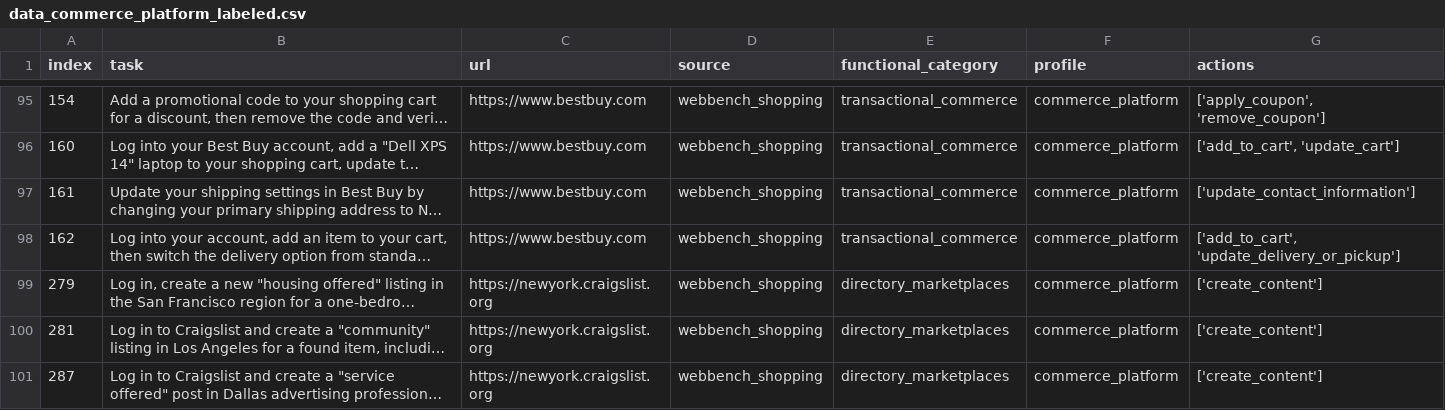
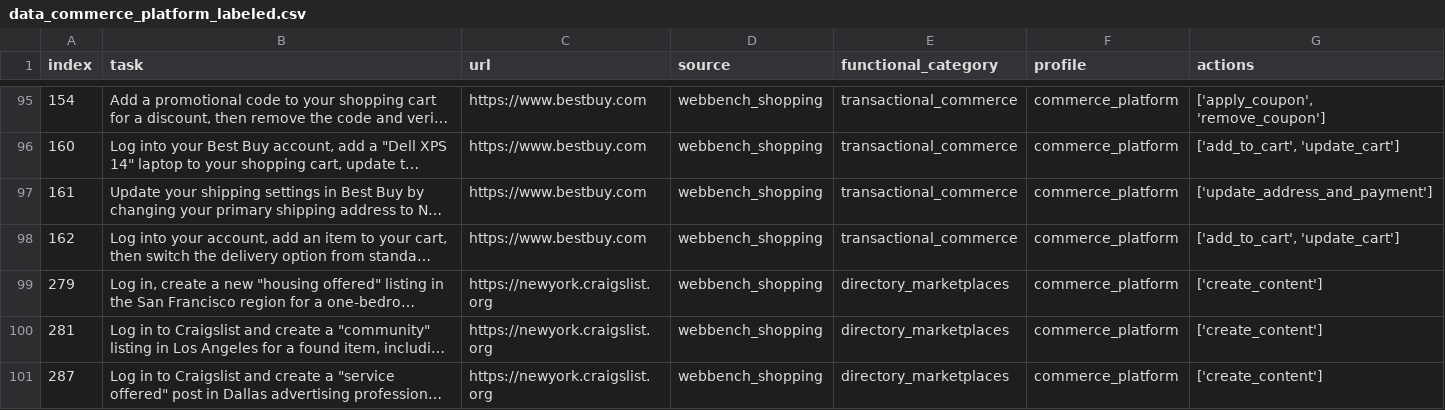
Before and after one commit to cellmate-sandbox/cellmate-benchmark, a CSV file: data/labeled_data/data_commerce_platform_labeled.csv, drawn as a sheet; only a part is shown, gaps mark what is left out; long unchanged cells end in …; the diff covers the shown part only; the diff names each change by its address in the sheet, - before the commit and + after, or states it on an @@ line.

```diff
--- a/data/labeled_data/data_commerce_platform_labeled.csv
+++ b/data/labeled_data/data_commerce_platform_labeled.csv
-G97 (actions): ['update_contact_information']
+G97 (actions): ['update_address_and_payment']
-G98 (actions): ['add_to_cart', 'update_delivery_or_pickup']
+G98 (actions): ['add_to_cart', 'update_cart']
```
Also changed, not shown: 1 removed row and 56 edited cells elsewhere in this file, data/catalogs/action_catalog.csv, data/catalogs/object_catalog.csv, 4 other files.
